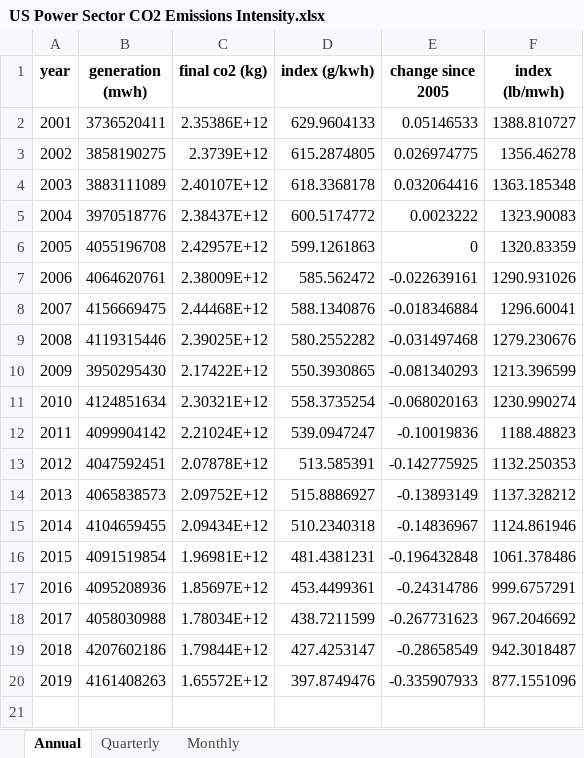
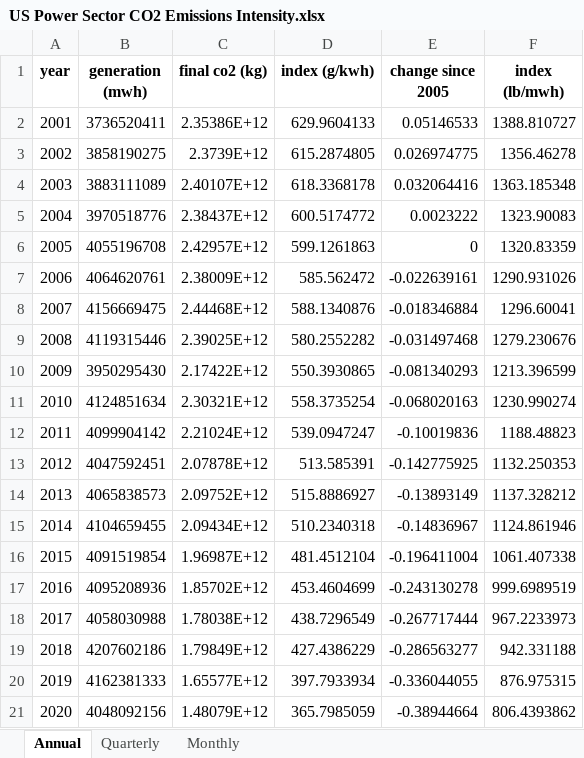
Before and after one commit to EmissionsIndex/carbon-index, an Excel workbook: web_files/US Power Sector CO2 Emissions Intensity.xlsx, sheet Annual, drawn as a sheet; values as stored, in another font and other column widths than the file's, no borders; removed rows and columns are numbered as before the commit, all else as after; the diff names each change by its address in the sheet, - before the commit and + after, or states it on an @@ line.

```diff
--- a/web_files/US Power Sector CO2 Emissions Intensity.xlsx (sheet Annual)
+++ b/web_files/US Power Sector CO2 Emissions Intensity.xlsx (sheet Annual)
-C16 (final co2 (kg)): 1.96981E+12
+C16 (final co2 (kg)): 1.96987E+12
-D16 (index (g/kwh)): 481.4381231
+D16 (index (g/kwh)): 481.4512104
-E16 (change since 2005): -0.196432848
+E16 (change since 2005): -0.196411004
-F16 (index (lb/mwh)): 1061.378486
+F16 (index (lb/mwh)): 1061.407338
-C17 (final co2 (kg)): 1.85697E+12
+C17 (final co2 (kg)): 1.85702E+12
-D17 (index (g/kwh)): 453.4499361
+D17 (index (g/kwh)): 453.4604699
-E17 (change since 2005): -0.24314786
+E17 (change since 2005): -0.243130278
-F17 (index (lb/mwh)): 999.6757291
+F17 (index (lb/mwh)): 999.6989519
-C18 (final co2 (kg)): 1.78034E+12
+C18 (final co2 (kg)): 1.78038E+12
-D18 (index (g/kwh)): 438.7211599
+D18 (index (g/kwh)): 438.7296549
-E18 (change since 2005): -0.267731623
+E18 (change since 2005): -0.267717444
-F18 (index (lb/mwh)): 967.2046692
+F18 (index (lb/mwh)): 967.2233973
-C19 (final co2 (kg)): 1.79844E+12
+C19 (final co2 (kg)): 1.79849E+12
-D19 (index (g/kwh)): 427.4253147
+D19 (index (g/kwh)): 427.4386229
-E19 (change since 2005): -0.28658549
+E19 (change since 2005): -0.286563277
-F19 (index (lb/mwh)): 942.3018487
+F19 (index (lb/mwh)): 942.331188
-row 20: 2019 | 4161408263 | 1.65572E+12 | 397.8749476 | -0.335907933 | 877.1551096
+row 20: 2019 | 4162381333 | 1.65577E+12 | 397.7933934 | -0.336044055 | 876.975315
+row 21: 2020 | 4048092156 | 1.48079E+12 | 365.7985059 | -0.38944664 | 806.4393862
```
Also changed, not shown: sheet Monthly, sheet Quarterly, web_files/US Generation By Fuel Type.xlsx, 25 other files.
